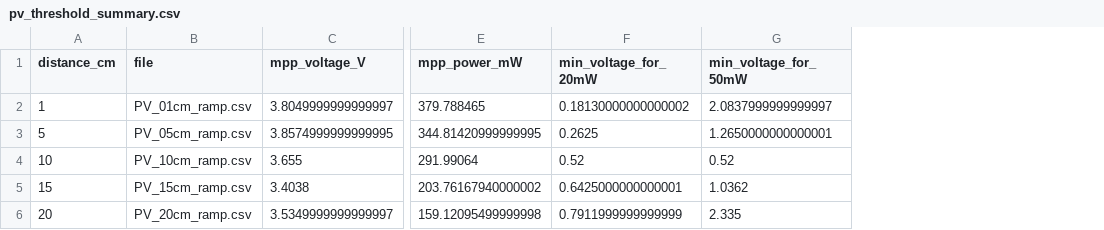
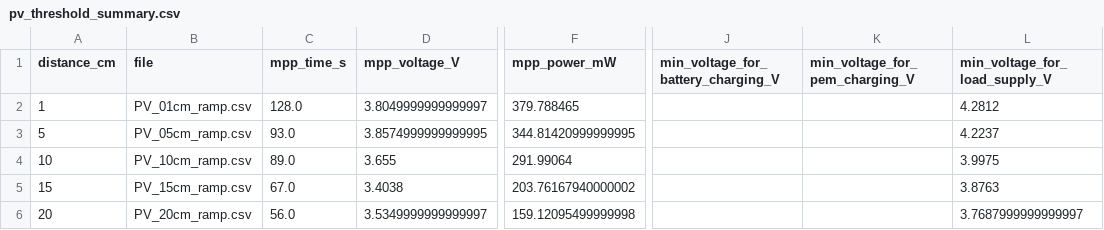
Before and after one commit to MatildeMGM/Bachelor, a CSV file: app/python/data/processed_PV/pv_threshold_summary.csv, drawn as a sheet; only a part is shown, gaps mark what is left out; removed rows and columns are numbered as before the commit, all else as after; the diff names each change by its address in the sheet, - before the commit and + after, or states it on an @@ line.

```diff
--- a/app/python/data/processed_PV/pv_threshold_summary.csv
+++ b/app/python/data/processed_PV/pv_threshold_summary.csv
+column C (mpp_time_s), rows 2-6: 128.0 | 93.0 | 89.0 | 67.0 | 56.0
-column F (min_voltage_for_20mW), rows 2-6: 0.18130000000000002 | 0.2625 | 0.52 | 0.6425000000000001 | 0.7911999999999999
-column G (min_voltage_for_50mW), rows 2-6: 2.0837999999999997 | 1.2650000000000001 | 0.52 | 1.0362 | 2.335
+column J, row 1: min_voltage_for_battery_charging_V
+column K (min_voltage_for_pem_charging_V), empty
+column L (min_voltage_for_load_supply_V), rows 2-6: 4.2812 | 4.2237 | 3.9975 | 3.8763 | 3.7687999999999997
```
Also changed, not shown: app/python/data/processed_PEM/pem_control_parameters.csv, app/python/data/processed_PV/pv_control_parameters.csv, 8 other files.
